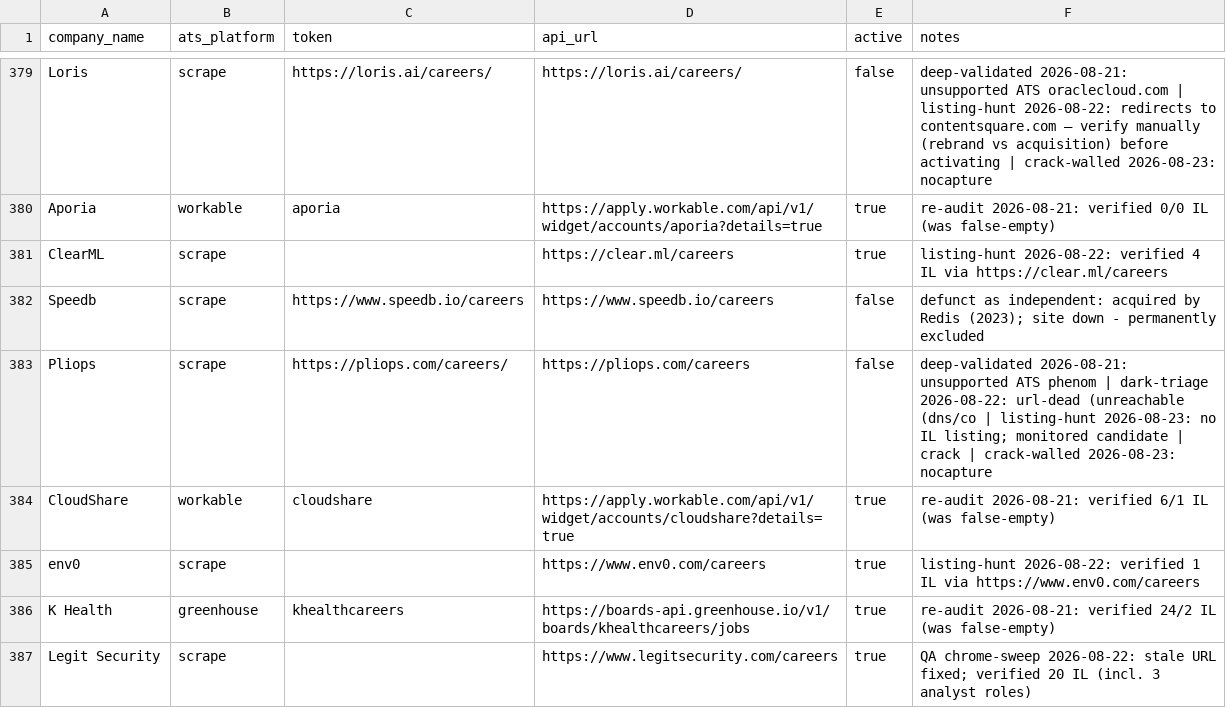
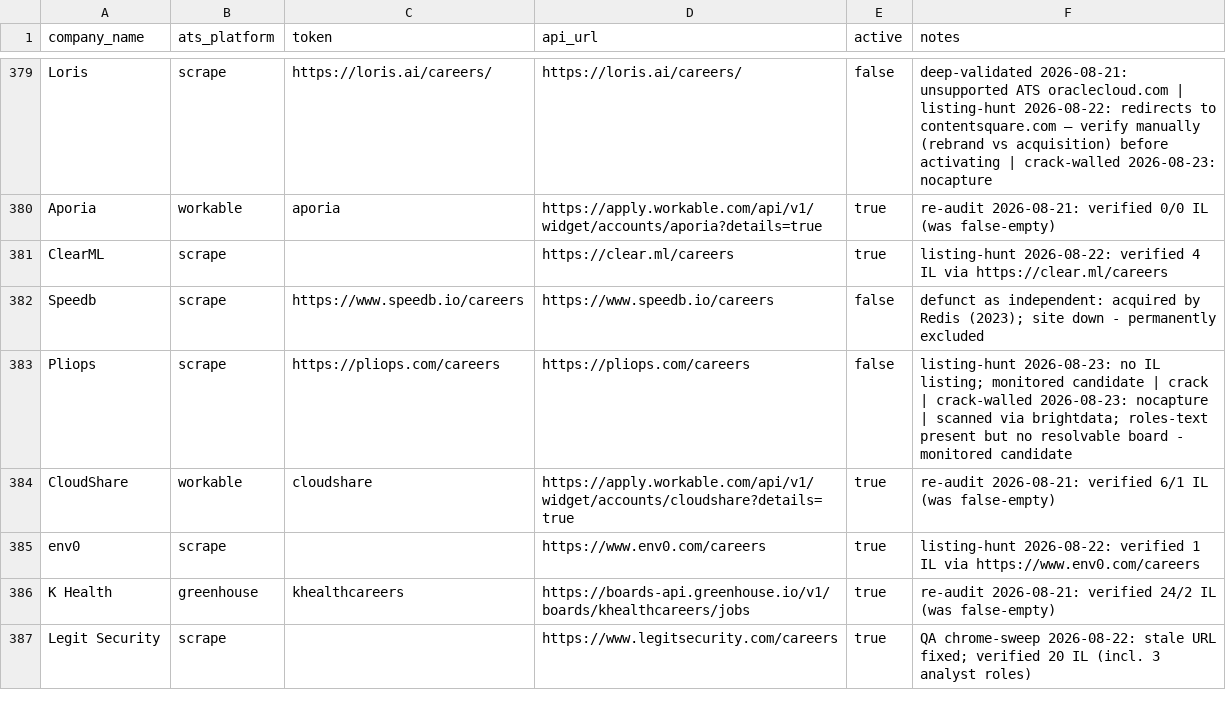
Before and after one commit to AnalystJobsIL/pipeline, a CSV file: companies.csv, drawn as a sheet; only a part is shown, gaps mark what is left out; the diff covers the shown part only.

Commit message:
retry-unreachable 2026-08-24T03:43 [skip ci]

```diff
--- a/companies.csv
+++ b/companies.csv
@@ -382,3 +382,3 @@ ClearML,scrape,,https://clear.ml/careers,true,listing-hunt 2026-08-22: verified
 Speedb,scrape,https://www.speedb.io/careers,https://www.speedb.io/careers,false,defunct as independent: acquired by Redis (2023); site down - permanently excluded
-Pliops,scrape,https://pliops.com/careers/,https://pliops.com/careers,false,deep-validated 2026-08-21: unsupported ATS phenom | dark-triage 2026-08-22: url-dead (unreachable (dns/co | listing-hunt 2026-08-23: no IL listing; monitored candidate | crack | crack-walled 2026-08-23: nocapture
+Pliops,scrape,https://pliops.com/careers,https://pliops.com/careers,false,listing-hunt 2026-08-23: no IL listing; monitored candidate | crack | crack-walled 2026-08-23: nocapture | scanned via brightdata; roles-text present but no resolvable board - monitored candidate
 CloudShare,workable,cloudshare,https://apply.workable.com/api/v1/widget/accounts/cloudshare?details=true,true,re-audit 2026-08-21: verified 6/1 IL (was false-empty)
```
Also changed, not shown: 38 edited cells elsewhere in this file.
